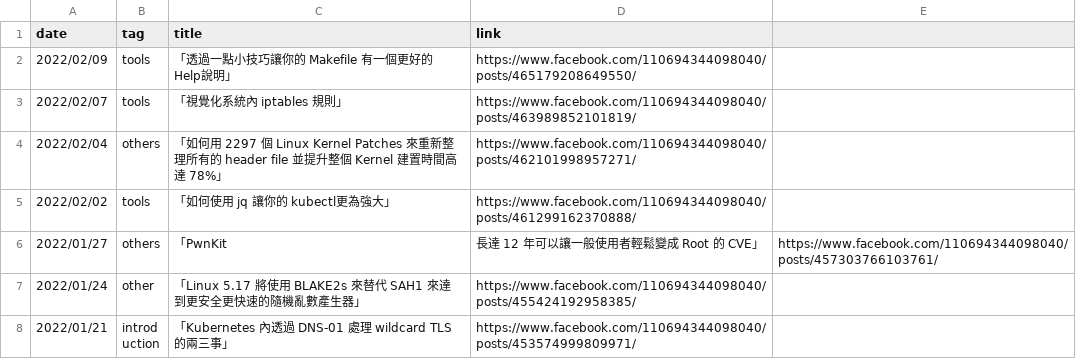
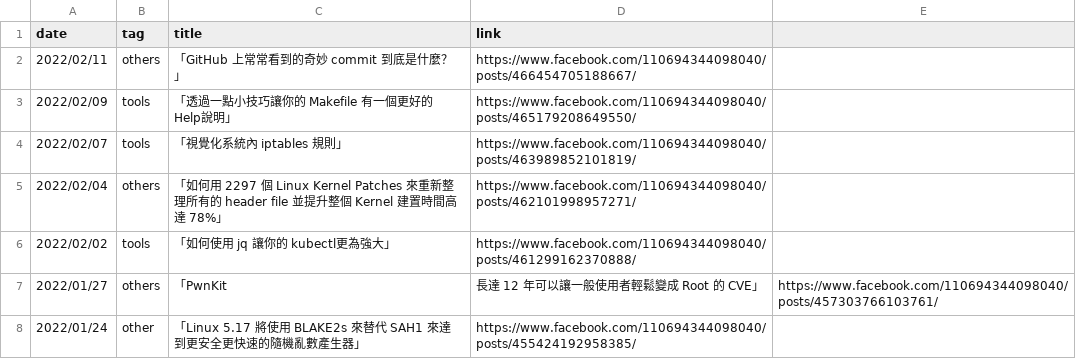
Before and after one commit to John-Lin/posts-index, a CSV file: posts.csv, drawn as a sheet; only a part is shown; the shorter side is filled out with more unchanged rows.

Commit message:
Update post

```diff
--- a/posts.csv
+++ b/posts.csv
@@ -1,2 +1,3 @@
 date,tag,title,link
+2022/02/11,others,「GitHub 上常常看到的奇妙  commit 到底是什麼？」,https://www.facebook.com/110694344098040/posts/466454705188667/
 2022/02/09,tools,「透過一點小技巧讓你的 Makefile 有一個更好的 Help說明」,https://www.facebook.com/110694344098040/posts/465179208649550/
```
